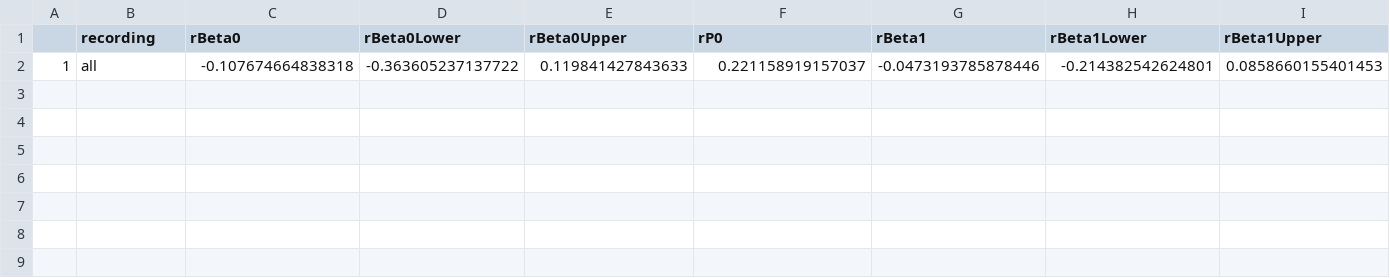
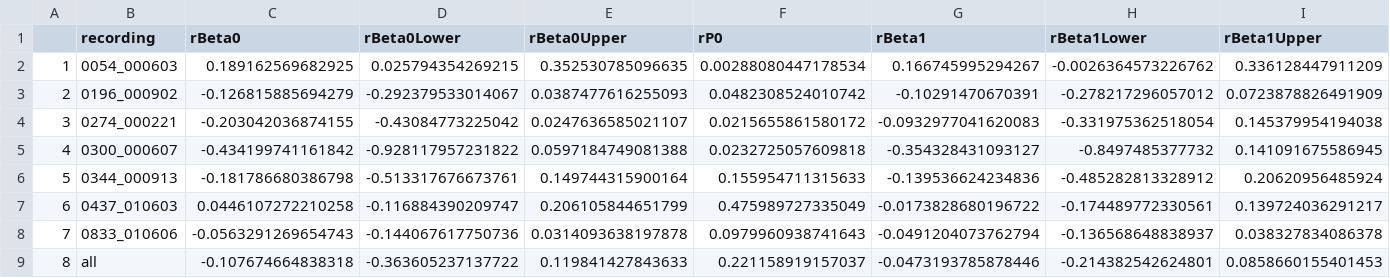
Before and after one commit to AnneSWarlaumont/vocal-response-analysis-simulation, a CSV file: data/chi_human_response_results.csv, drawn as a sheet; only a part is shown; addresses are those after the commit; rows hold the shown columns only; the diff names each change by its address in the sheet, - before the commit and + after, or states it on an @@ line.

```diff
--- a/data/chi_human_response_results.csv
+++ b/data/chi_human_response_results.csv
+row 2: 1 | 0054_000603 | 0.189162569682925 | 0.025794354269215 | 0.352530785096635 | 0.00288080447178534 | 0.166745995294267 | -0.0026364573226762 | 0.336128447911209
+row 3: 2 | 0196_000902 | -0.126815885694279 | -0.292379533014067 | 0.0387477616255093 | 0.0482308524010742 | -0.10291470670391 | -0.278217296057012 | 0.0723878826491909
+row 4: 3 | 0274_000221 | -0.203042036874155 | -0.43084773225042 | 0.0247636585021107 | 0.0215655861580172 | -0.0932977041620083 | -0.331975362518054 | 0.145379954194038
+row 5: 4 | 0300_000607 | -0.434199741161842 | -0.928117957231822 | 0.0597184749081388 | 0.0232725057609818 | -0.354328431093127 | -0.8497485377732 | 0.141091675586945
+row 6: 5 | 0344_000913 | -0.181786680386798 | -0.513317676673761 | 0.149744315900164 | 0.155954711315633 | -0.139536624234836 | -0.485282813328912 | 0.20620956485924
+row 7: 6 | 0437_010603 | 0.0446107272210258 | -0.116884390209747 | 0.206105844651799 | 0.475989727335049 | -0.0173828680196722 | -0.174489772330561 | 0.139724036291217
+row 8: 7 | 0833_010606 | -0.0563291269654743 | -0.144067617750736 | 0.0314093638197878 | 0.0979960938741643 | -0.0491204073762794 | -0.136568648838937 | 0.038327834086378
-A9: 1
+A9: 8
```
Also changed, not shown: data/adu_human_response_results.csv, data/chi_cont_human_response_results.csv, 4 other files.
